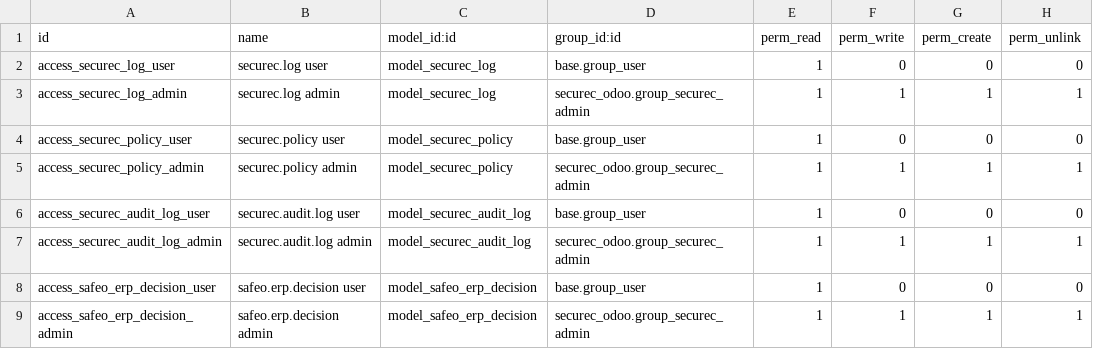
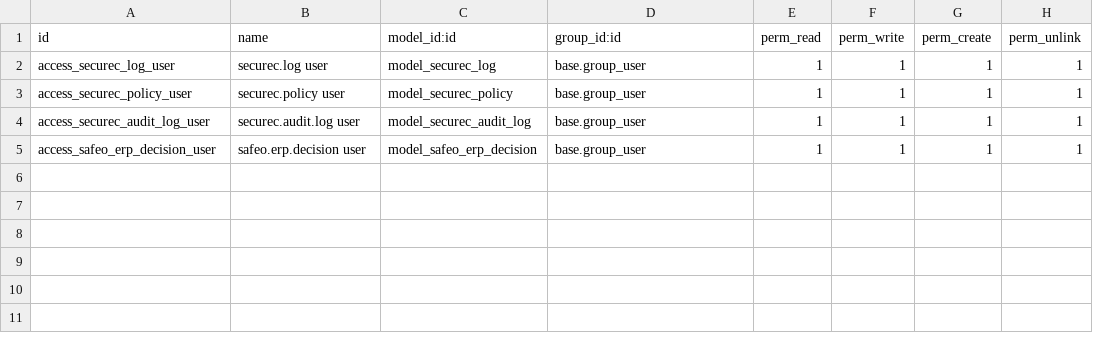
Before and after one commit to Shreya5473/Safe0-Hackathon, a CSV file: safeo_odoo/security/ir.model.access.csv, drawn as a sheet.

```diff
--- a/safeo_odoo/security/ir.model.access.csv
+++ b/safeo_odoo/security/ir.model.access.csv
@@ -1,9 +1,5 @@
 id,name,model_id:id,group_id:id,perm_read,perm_write,perm_create,perm_unlink
-access_securec_log_user,securec.log user,model_securec_log,base.group_user,1,0,0,0
-access_securec_log_admin,securec.log admin,model_securec_log,securec_odoo.group_securec_admin,1,1,1,1
-access_securec_policy_user,securec.policy user,model_securec_policy,base.group_user,1,0,0,0
-access_securec_policy_admin,securec.policy admin,model_securec_policy,securec_odoo.group_securec_admin,1,1,1,1
-access_securec_audit_log_user,securec.audit.log user,model_securec_audit_log,base.group_user,1,0,0,0
-access_securec_audit_log_admin,securec.audit.log admin,model_securec_audit_log,securec_odoo.group_securec_admin,1,1,1,1
-access_safeo_erp_decision_user,safeo.erp.decision user,model_safeo_erp_decision,base.group_user,1,0,0,0
-access_safeo_erp_decision_admin,safeo.erp.decision admin,model_safeo_erp_decision,securec_odoo.group_securec_admin,1,1,1,1
+access_securec_log_user,securec.log user,model_securec_log,base.group_user,1,1,1,1
+access_securec_policy_user,securec.policy user,model_securec_policy,base.group_user,1,1,1,1
+access_securec_audit_log_user,securec.audit.log user,model_securec_audit_log,base.group_user,1,1,1,1
+access_safeo_erp_decision_user,safeo.erp.decision user,model_safeo_erp_decision,base.group_user,1,1,1,1
```
Also changed, not shown: 7 other files.
